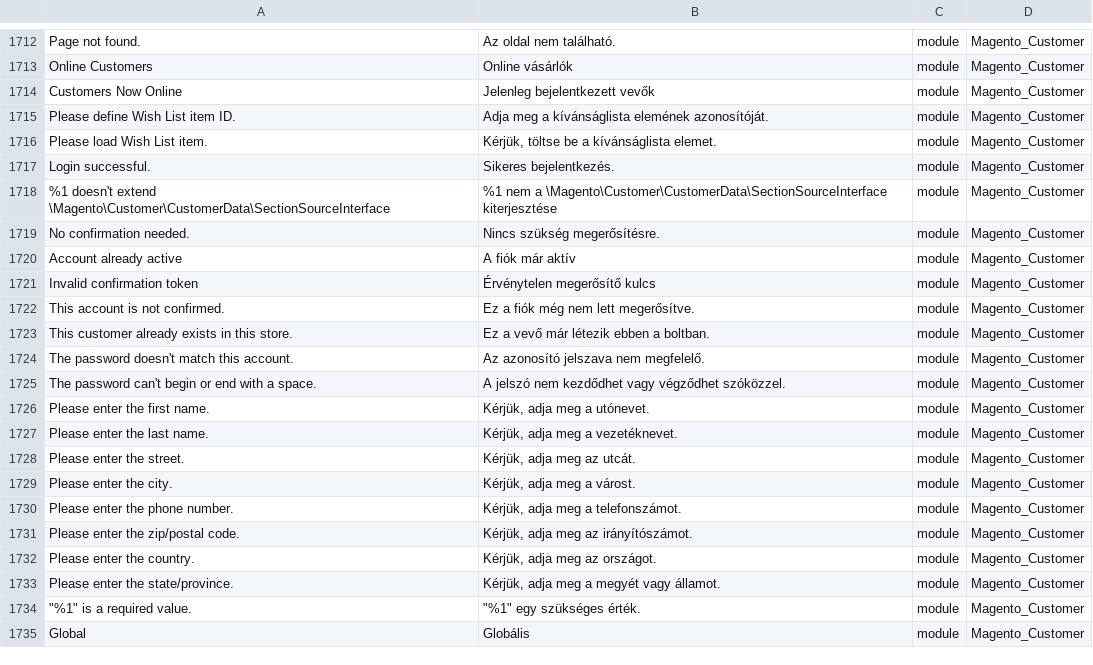
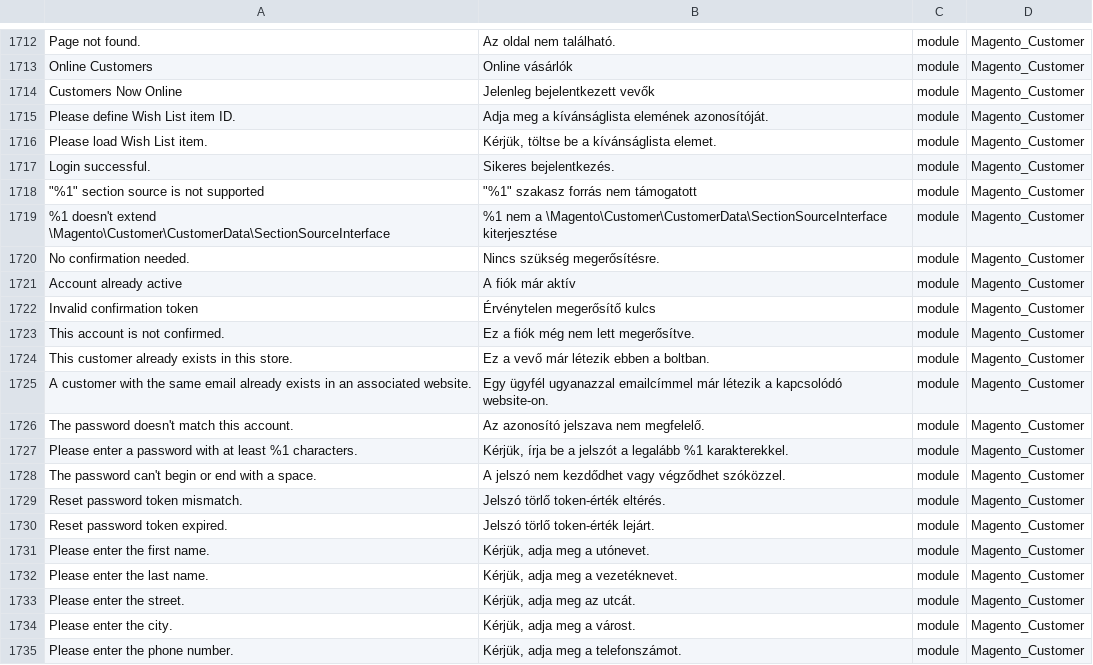
Before and after one commit to Magento2Translations/language_hu_hu, a CSV file: hu_HU.csv, drawn as a sheet; only a part is shown, gaps mark what is left out; the shorter side is filled out with more unchanged rows; the diff names each change by its address in the sheet, - before the commit and + after, or states it on an @@ line.

```diff
--- a/hu_HU.csv
+++ b/hu_HU.csv
+row 1718: "%1" section source is not supported | "%1" szakasz forrás nem támogatott | module | Magento_Customer
+row 1725: A customer with the same email already exists in an associated website. | Egy ügyfél ugyanazzal emailcímmel már létezik a kapcsolódó website-on. | module | Magento_Customer
+row 1727: Please enter a password with at least %1 characters. | Kérjük, írja be a jelszót a legalább %1 karakterekkel. | module | Magento_Customer
+row 1729: Reset password token mismatch. | Jelszó törlő token-érték eltérés. | module | Magento_Customer
+row 1730: Reset password token expired. | Jelszó törlő token-érték lejárt. | module | Magento_Customer
```
Also changed, not shown: 1 other file.
